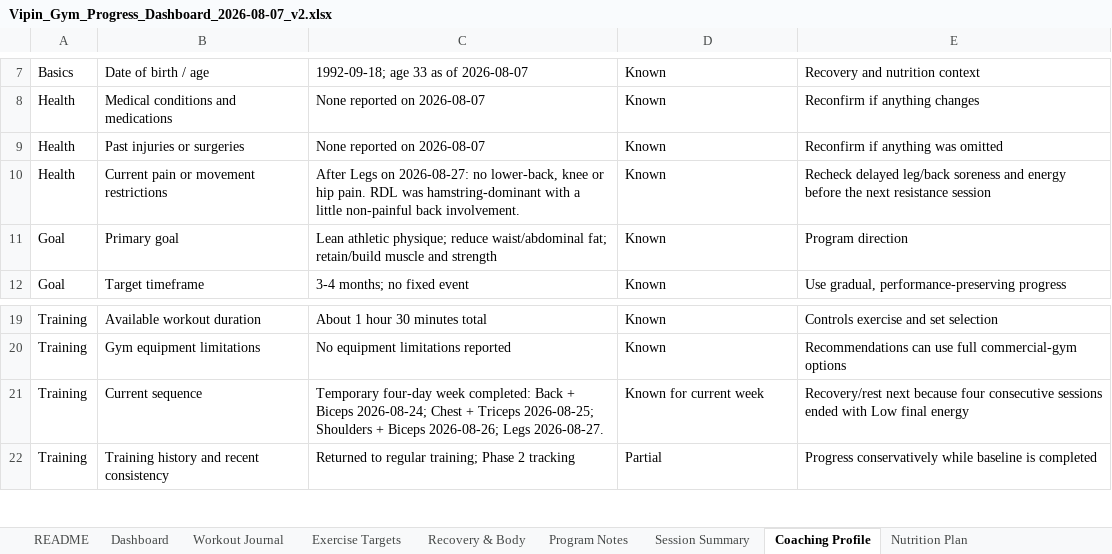
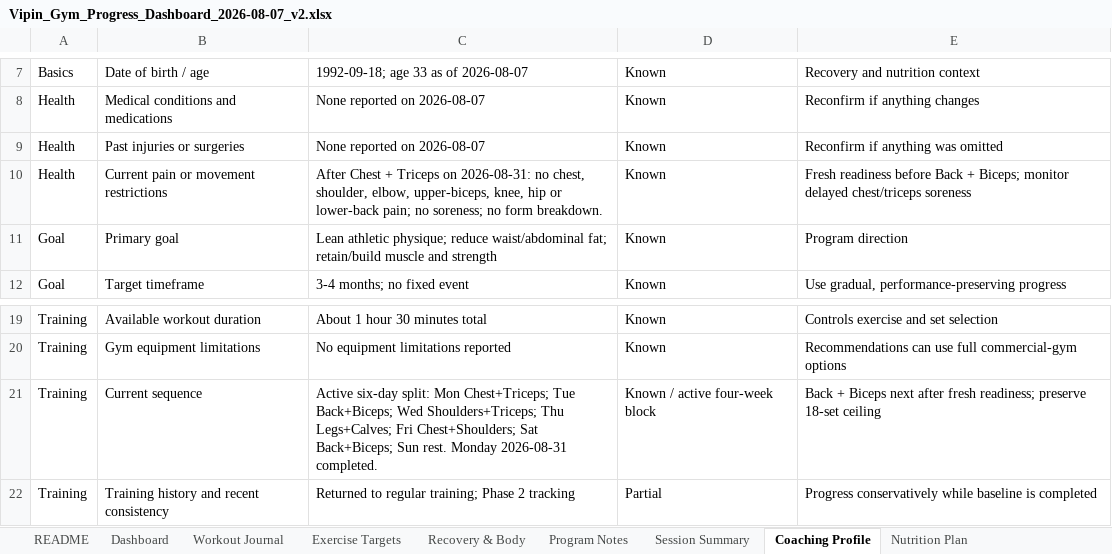
Before and after one commit to vippinn-ai/vipin-gym-dashboard, an Excel workbook: Vipin_Gym_Progress_Dashboard_2026-08-07_v2.xlsx, sheet Coaching Profile, drawn as a sheet; only a part is shown, gaps mark what is left out; values as stored, in another font and other column widths than the file's, no borders; conditional formats and table styles not drawn; the diff names each change by its address in the sheet, - before the commit and + after, or states it on an @@ line.

Commit message:
Log August 31 chest and triceps workout

```diff
--- a/Vipin_Gym_Progress_Dashboard_2026-08-07_v2.xlsx (sheet Coaching Profile)
+++ b/Vipin_Gym_Progress_Dashboard_2026-08-07_v2.xlsx (sheet Coaching Profile)
-C10: After Legs on 2026-08-27: no lower-back, knee or hip pain. RDL was hamstring-dominant with a little non-painful back involvement.
+C10: After Chest + Triceps on 2026-08-31: no chest, shoulder, elbow, upper-biceps, knee, hip or lower-back pain; no soreness; no form breakdown.
-E10: Recheck delayed leg/back soreness and energy before the next resistance session
+E10: Fresh readiness before Back + Biceps; monitor delayed chest/triceps soreness
-C21: Temporary four-day week completed: Back + Biceps 2026-08-24; Chest + Triceps 2026-08-25; Shoulders + Biceps 2026-08-26; Legs 2026-08-27.
+C21: Active six-day split: Mon Chest+Triceps; Tue Back+Biceps; Wed Shoulders+Triceps; Thu Legs+Calves; Fri Chest+Shoulders; Sat Back+Biceps; Sun rest. Monday 2026-08-31 completed.
-D21: Known for current week
+D21: Known / active four-week block
-E21: Recovery/rest next because four consecutive sessions ended with Low final energy
+E21: Back + Biceps next after fresh readiness; preserve 18-set ceiling
```
Also changed, not shown: sheet Workout Journal, sheet Dashboard, sheet Exercise Targets, sheet Program Notes, sheet Session Summary, sheet Recovery & Body, charts or pictures, gym-dashboard/public/sources/Vipin_Gym_Progress_Dashboard_2026-08-07_v2.xlsx, 4 other files.
